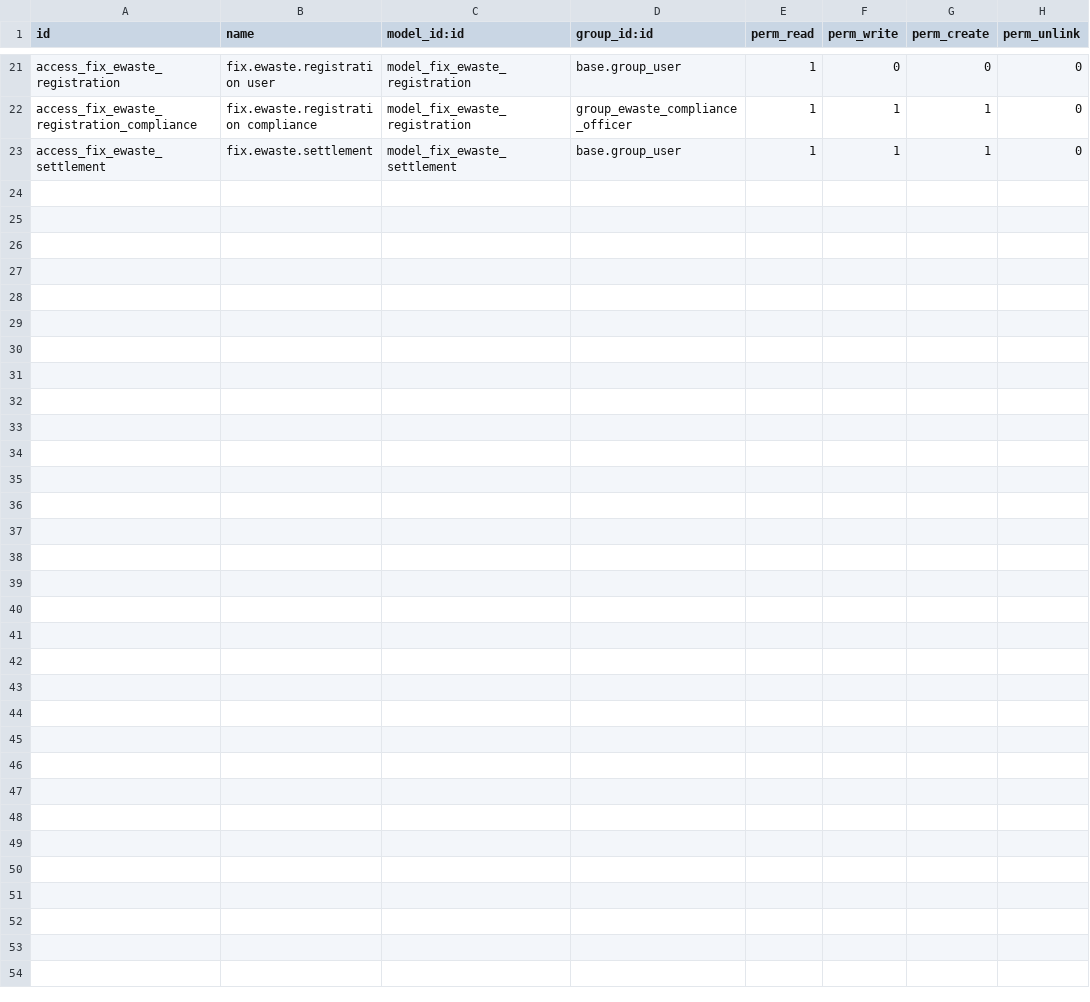
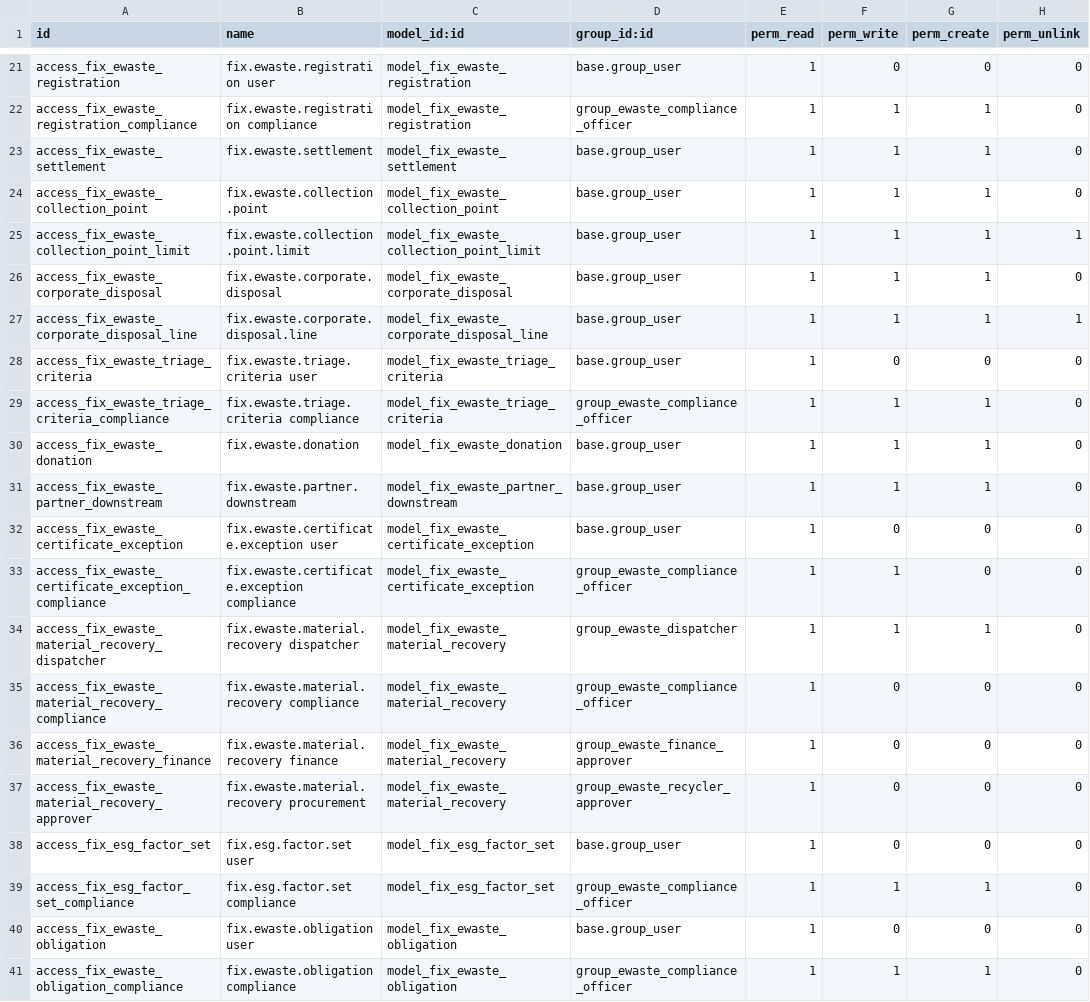
Before and after one commit to maz279/1000fix_new_erp_system, a CSV file: 1000_fix_codebase/addons/domain/d_circular/cd_ewaste/security/ir.model.access.csv, drawn as a sheet; only a part is shown, gaps mark what is left out.

```diff
--- a/1000_fix_codebase/addons/domain/d_circular/cd_ewaste/security/ir.model.access.csv
+++ b/1000_fix_codebase/addons/domain/d_circular/cd_ewaste/security/ir.model.access.csv
@@ -23 +23,19 @@ access_fix_ewaste_registration_compliance,fix.ewaste.registration compliance,mod
 access_fix_ewaste_settlement,fix.ewaste.settlement,model_fix_ewaste_settlement,base.group_user,1,1,1,0
+access_fix_ewaste_collection_point,fix.ewaste.collection.point,model_fix_ewaste_collection_point,base.group_user,1,1,1,0
+access_fix_ewaste_collection_point_limit,fix.ewaste.collection.point.limit,model_fix_ewaste_collection_point_limit,base.group_user,1,1,1,1
+access_fix_ewaste_corporate_disposal,fix.ewaste.corporate.disposal,model_fix_ewaste_corporate_disposal,base.group_user,1,1,1,0
+access_fix_ewaste_corporate_disposal_line,fix.ewaste.corporate.disposal.line,model_fix_ewaste_corporate_disposal_line,base.group_user,1,1,1,1
+access_fix_ewaste_triage_criteria,fix.ewaste.triage.criteria user,model_fix_ewaste_triage_criteria,base.group_user,1,0,0,0
+access_fix_ewaste_triage_criteria_compliance,fix.ewaste.triage.criteria compliance,model_fix_ewaste_triage_criteria,group_ewaste_compliance_officer,1,1,1,0
+access_fix_ewaste_donation,fix.ewaste.donation,model_fix_ewaste_donation,base.group_user,1,1,1,0
+access_fix_ewaste_partner_downstream,fix.ewaste.partner.downstream,model_fix_ewaste_partner_downstream,base.group_user,1,1,1,0
+access_fix_ewaste_certificate_exception,fix.ewaste.certificate.exception user,model_fix_ewaste_certificate_exception,base.group_user,1,0,0,0
+access_fix_ewaste_certificate_exception_compliance,fix.ewaste.certificate.exception compliance,model_fix_ewaste_certificate_exception,group_ewaste_compliance_officer,1,1,0,0
+access_fix_ewaste_material_recovery_dispatcher,fix.ewaste.material.recovery dispatcher,model_fix_ewaste_material_recovery,group_ewaste_dispatcher,1,1,1,0
+access_fix_ewaste_material_recovery_compliance,fix.ewaste.material.recovery compliance,model_fix_ewaste_material_recovery,group_ewaste_compliance_officer,1,0,0,0
+access_fix_ewaste_material_recovery_finance,fix.ewaste.material.recovery finance,model_fix_ewaste_material_recovery,group_ewaste_finance_approver,1,0,0,0
+access_fix_ewaste_material_recovery_approver,fix.ewaste.material.recovery procurement,model_fix_ewaste_material_recovery,group_ewaste_recycler_approver,1,0,0,0
+access_fix_esg_factor_set,fix.esg.factor.set user,model_fix_esg_factor_set,base.group_user,1,0,0,0
+access_fix_esg_factor_set_compliance,fix.esg.factor.set compliance,model_fix_esg_factor_set,group_ewaste_compliance_officer,1,1,1,0
+access_fix_ewaste_obligation,fix.ewaste.obligation user,model_fix_ewaste_obligation,base.group_user,1,0,0,0
+access_fix_ewaste_obligation_compliance,fix.ewaste.obligation compliance,model_fix_ewaste_obligation,group_ewaste_compliance_officer,1,1,1,0
```
Also changed, not shown: 16 other files.
